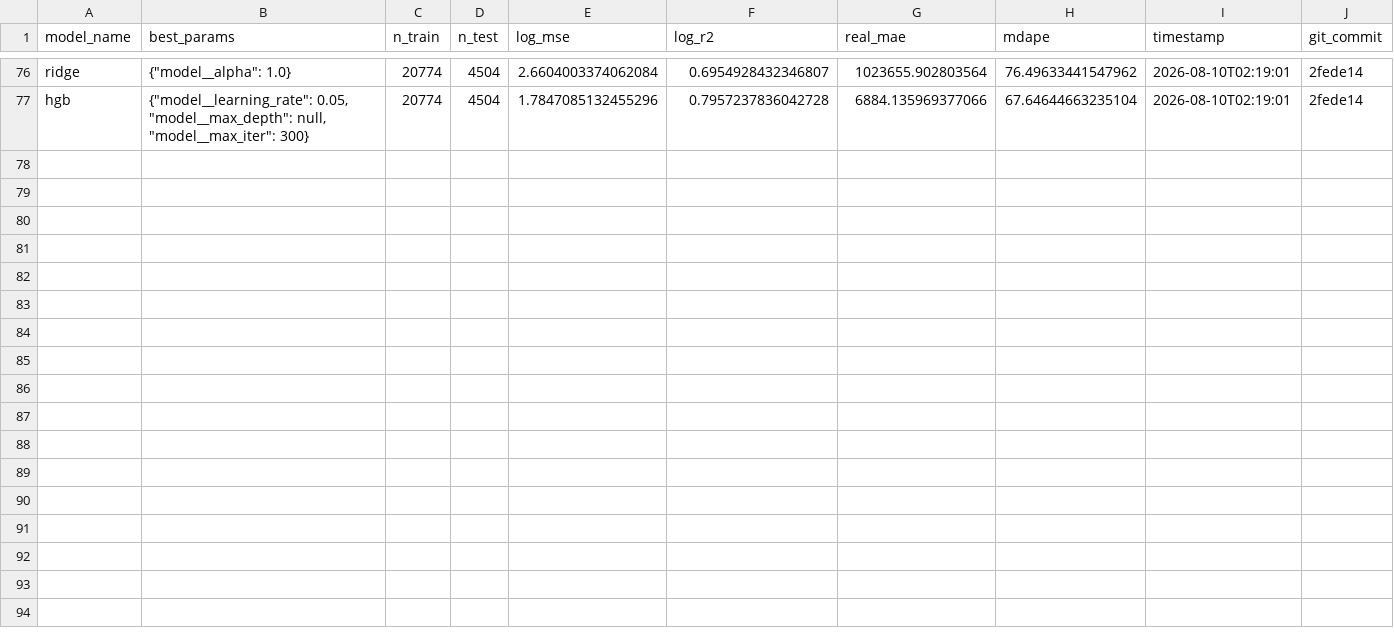
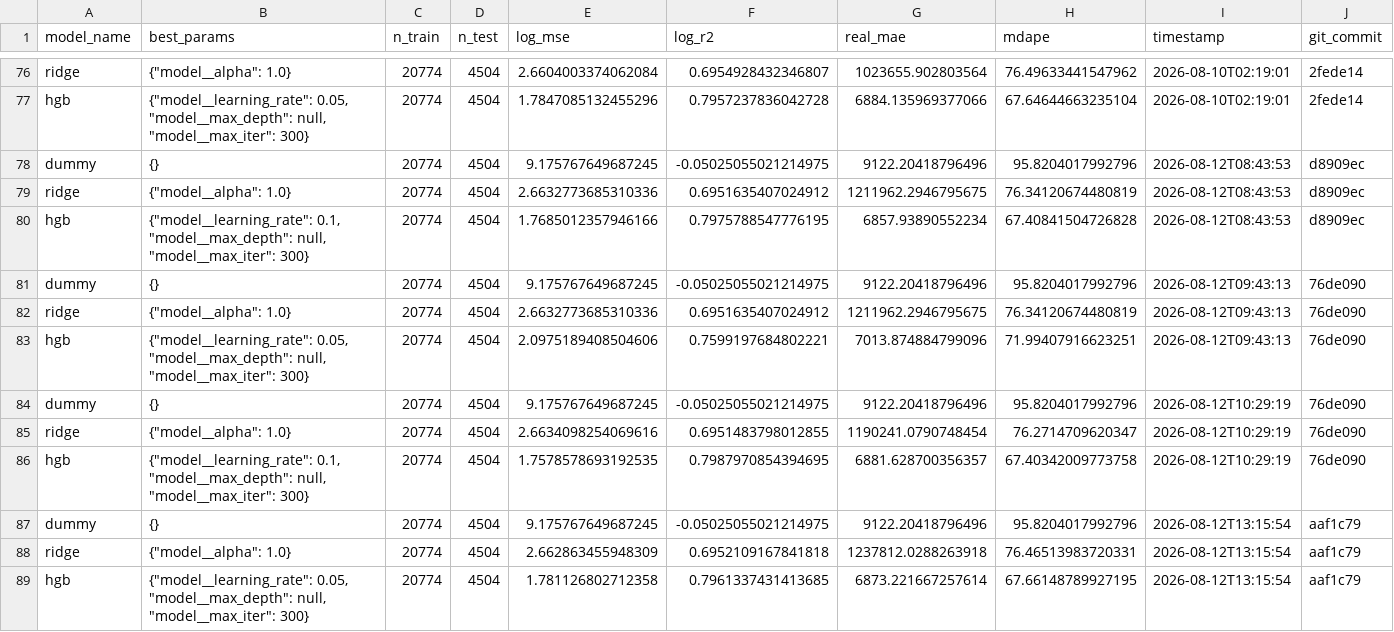
Before and after one commit to benjamintian2005/youtube-title-prediction-model, a CSV file: metrics.csv, drawn as a sheet; only a part is shown, gaps mark what is left out.

```diff
--- a/metrics.csv
+++ b/metrics.csv
@@ -77 +77,13 @@ ridge,"{""model__alpha"": 1.0}",20774,4504,2.6604003374062084,0.6954928432346807
 hgb,"{""model__learning_rate"": 0.05, ""model__max_depth"": null, ""model__max_iter"": 300}",20774,4504,1.7847085132455296,0.7957237836042728,6884.135969377066,67.64644663235104,2026-08-10T02:19:01,2fede14
+dummy,{},20774,4504,9.175767649687245,-0.05025055021214975,9122.20418796496,95.8204017992796,2026-08-12T08:43:53,d8909ec
+ridge,"{""model__alpha"": 1.0}",20774,4504,2.6632773685310336,0.6951635407024912,1211962.2946795675,76.34120674480819,2026-08-12T08:43:53,d8909ec
+hgb,"{""model__learning_rate"": 0.1, ""model__max_depth"": null, ""model__max_iter"": 300}",20774,4504,1.7685012357946166,0.7975788547776195,6857.93890552234,67.40841504726828,2026-08-12T08:43:53,d8909ec
+dummy,{},20774,4504,9.175767649687245,-0.05025055021214975,9122.20418796496,95.8204017992796,2026-08-12T09:43:13,76de090
+ridge,"{""model__alpha"": 1.0}",20774,4504,2.6632773685310336,0.6951635407024912,1211962.2946795675,76.34120674480819,2026-08-12T09:43:13,76de090
+hgb,"{""model__learning_rate"": 0.05, ""model__max_depth"": null, ""model__max_iter"": 300}",20774,4504,2.0975189408504606,0.7599197684802221,7013.874884799096,71.99407916623251,2026-08-12T09:43:13,76de090
+dummy,{},20774,4504,9.175767649687245,-0.05025055021214975,9122.20418796496,95.8204017992796,2026-08-12T10:29:19,76de090
+ridge,"{""model__alpha"": 1.0}",20774,4504,2.6634098254069616,0.6951483798012855,1190241.0790748454,76.2714709620347,2026-08-12T10:29:19,76de090
+hgb,"{""model__learning_rate"": 0.1, ""model__max_depth"": null, ""model__max_iter"": 300}",20774,4504,1.7578578693192535,0.7987970854394695,6881.628700356357,67.40342009773758,2026-08-12T10:29:19,76de090
+dummy,{},20774,4504,9.175767649687245,-0.05025055021214975,9122.20418796496,95.8204017992796,2026-08-12T13:15:54,aaf1c79
+ridge,"{""model__alpha"": 1.0}",20774,4504,2.662863455948309,0.6952109167841818,1237812.0288263918,76.46513983720331,2026-08-12T13:15:54,aaf1c79
+hgb,"{""model__learning_rate"": 0.05, ""model__max_depth"": null, ""model__max_iter"": 300}",20774,4504,1.781126802712358,0.7961337431413685,6873.221667257614,67.66148789927195,2026-08-12T13:15:54,aaf1c79
```
